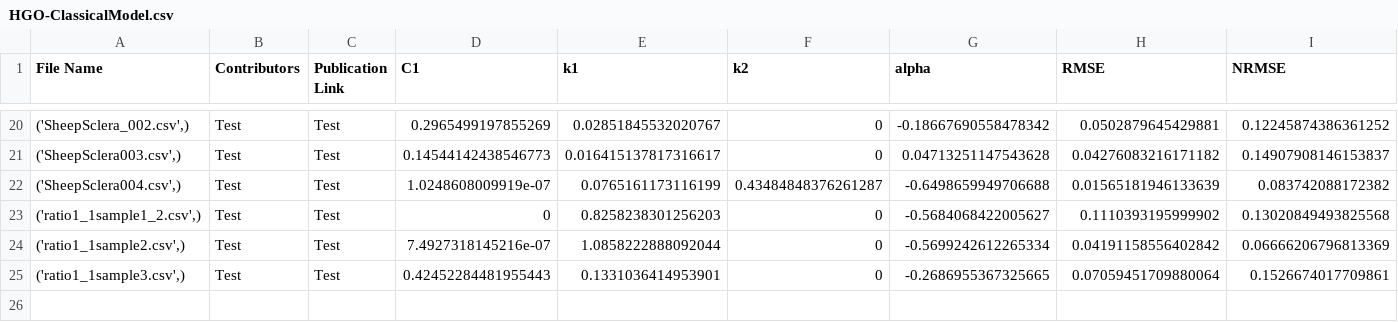
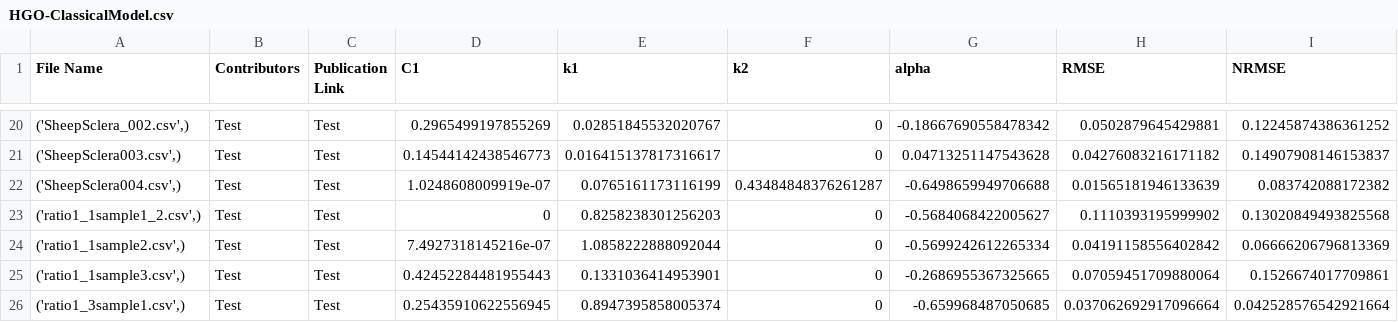
Before and after one commit to fit2tissue-db/ModelParameters, a CSV file: HGO-ClassicalModel.csv, drawn as a sheet; only a part is shown, gaps mark what is left out; rows hold the shown columns only; the diff names each change by its address in the sheet, - before the commit and + after, or states it on an @@ line.

Commit message:
Append results for None with note

```diff
--- a/HGO-ClassicalModel.csv
+++ b/HGO-ClassicalModel.csv
+row 26: ('ratio1_3sample1.csv',) | Test | Test | 0.25435910622556945 | 0.8947395858005374 | 0 | -0.659968487050685 | 0.037062692917096664 | 0.042528576542921664
```
